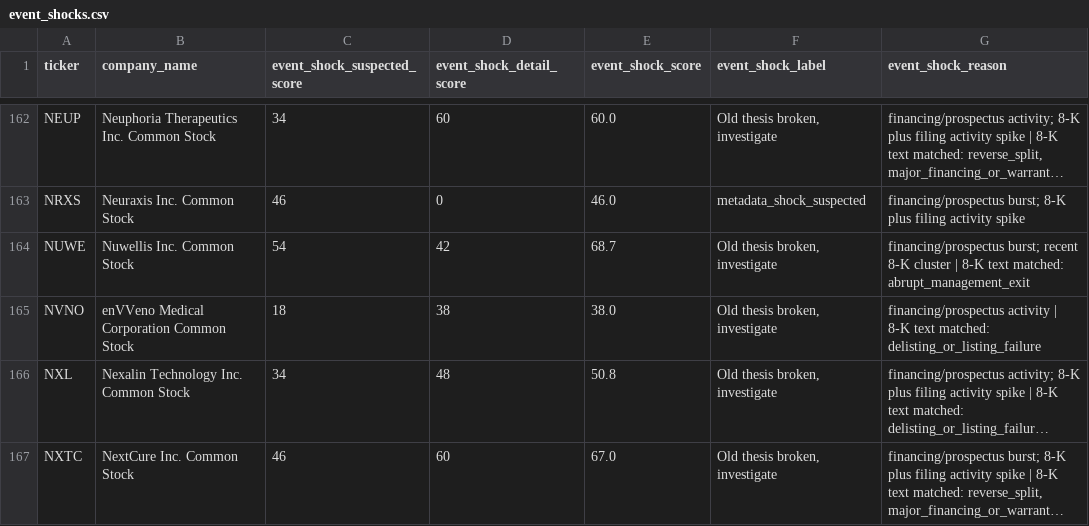
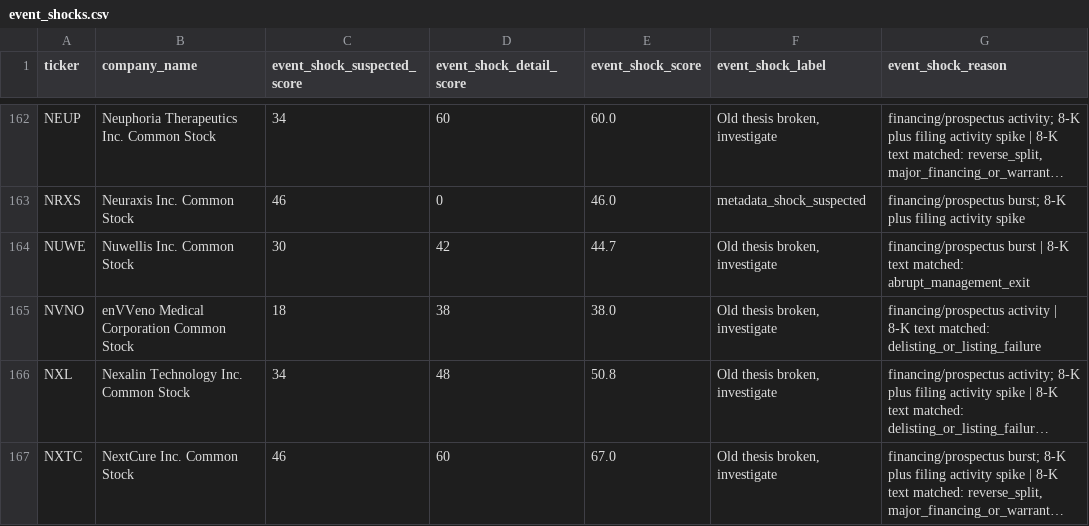
Before and after one commit to Kastnermj/mysterymachine, a CSV file: data/processed/event_shocks.csv, drawn as a sheet; only a part is shown, gaps mark what is left out; long unchanged cells end in …; the diff covers the shown part only; the diff names each change by its address in the sheet, - before the commit and + after, or states it on an @@ line.

```diff
--- a/data/processed/event_shocks.csv
+++ b/data/processed/event_shocks.csv
-C164 (event_shock_suspected_score): 54
+C164 (event_shock_suspected_score): 30
-E164 (event_shock_score): 68.7
+E164 (event_shock_score): 44.7
-G164 (event_shock_reason): financing/prospectus burst; recent 8-K cluster | 8-K…
+G164 (event_shock_reason): financing/prospectus burst | 8-K…
```
Also changed, not shown: 28 edited cells elsewhere in this file, data/processed/price_history_features.csv, data/processed/sec_filing_flags.csv, 7 other files.
